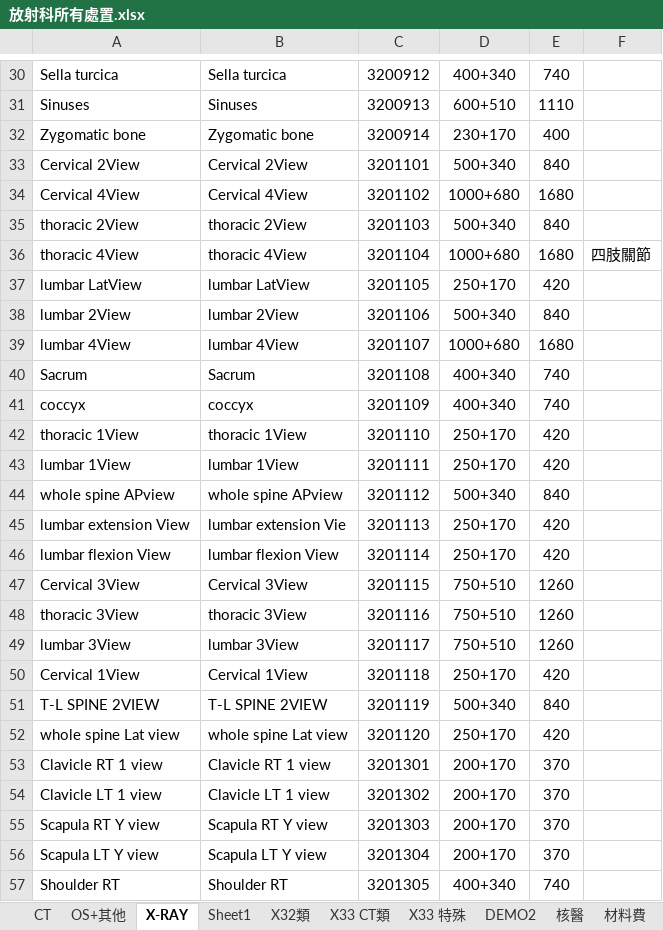
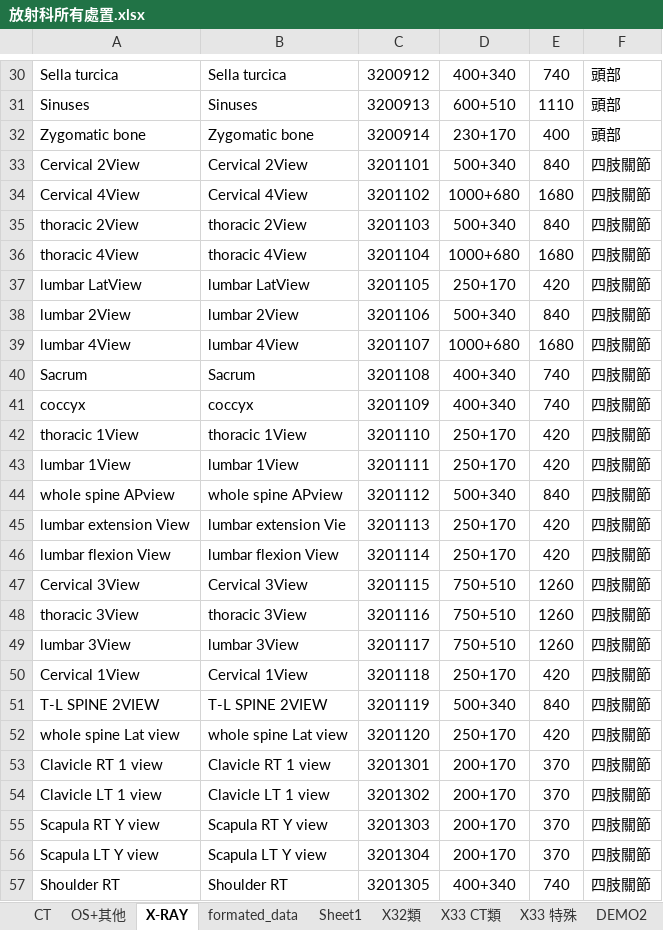
Before and after one commit to LDChris/register_form_statistics, an Excel workbook: xls_examples/放射科所有處置.xlsx, sheet X-RAY, drawn as a sheet; only a part is shown, gaps mark what is left out; values as stored, in another font and other column widths than the file's, no borders; the diff covers the shown part only; the diff names each change by its address in the sheet, - before the commit and + after, or states it on an @@ line.

```diff
--- a/xls_examples/放射科所有處置.xlsx (sheet X-RAY)
+++ b/xls_examples/放射科所有處置.xlsx (sheet X-RAY)
+sheet tab: formated_data
-F30:F32: (empty)
+F30:F32: 頭部
-F33:F35: (empty)
+F33:F35: 四肢關節
-F37:F57: (empty)
+F37:F57: 四肢關節
```
Also changed, not shown: 75 edited cells, cell formats and merged cells elsewhere in this sheet, sheet CT, sheet OS+其他, 2 other files.
